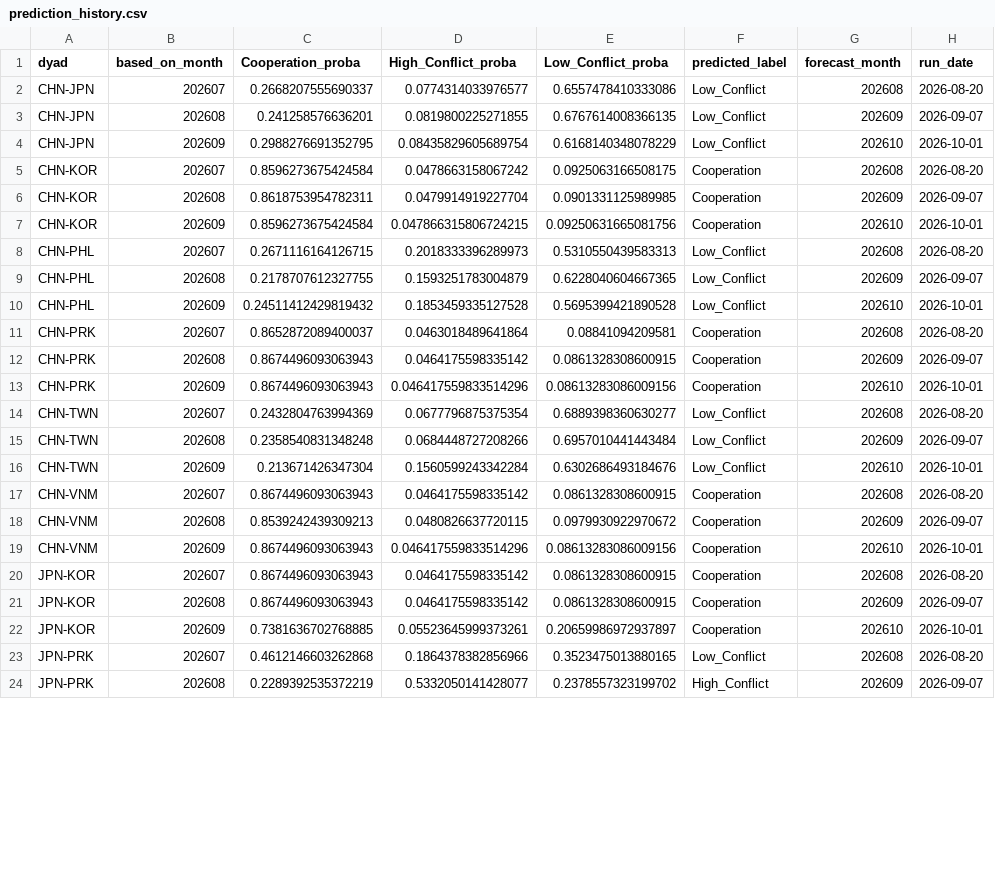
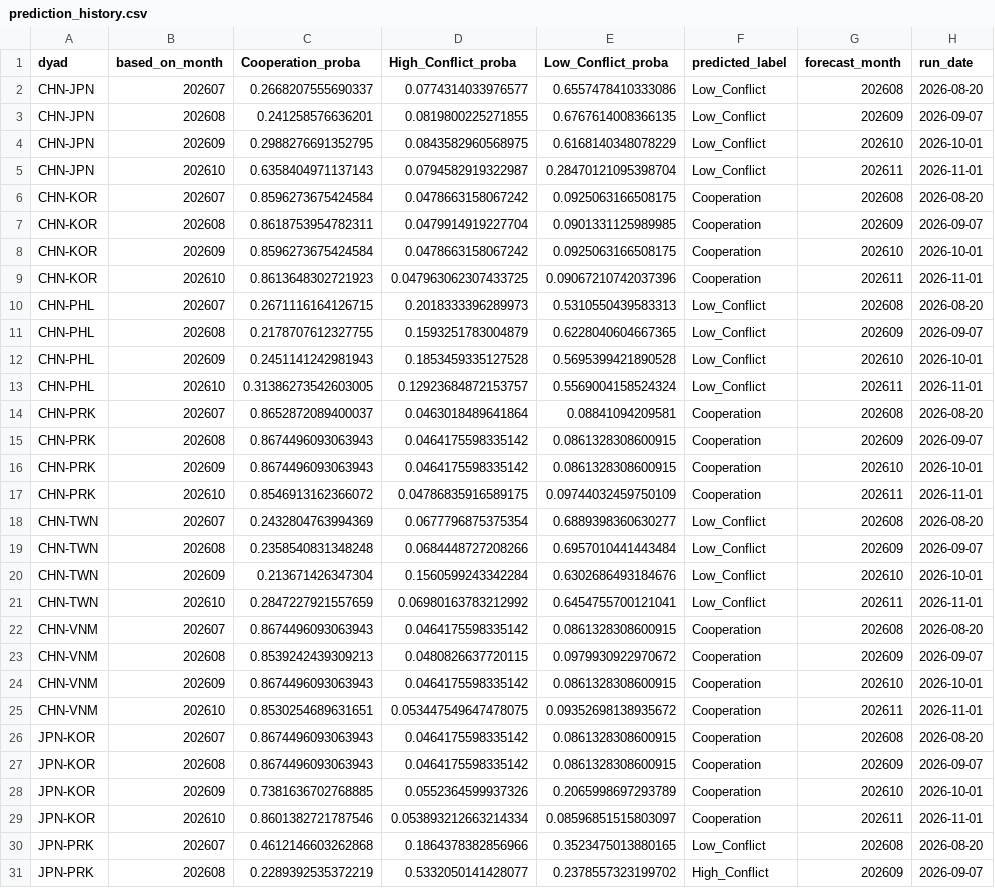
Before and after one commit to Stanley5487/East-Asia-Relations-Monitor, a CSV file: outputs/prediction_history.csv, drawn as a sheet; only a part is shown; the diff covers the shown part only.

```diff
--- a/outputs/prediction_history.csv
+++ b/outputs/prediction_history.csv
@@ -3,12 +3,16 @@ CHN-JPN,202607,0.2668207555690337,0.0774314033976577,0.6557478410333086,Low_Conf
 CHN-JPN,202608,0.241258576636201,0.0819800225271855,0.6767614008366135,Low_Conflict,202609,2026-09-07
-CHN-JPN,202609,0.2988276691352795,0.08435829605689754,0.6168140348078229,Low_Conflict,202610,2026-10-01
+CHN-JPN,202609,0.2988276691352795,0.0843582960568975,0.6168140348078229,Low_Conflict,202610,2026-10-01
+CHN-JPN,202610,0.6358404971137143,0.0794582919322987,0.28470121095398704,Low_Conflict,202611,2026-11-01
 CHN-KOR,202607,0.8596273675424584,0.0478663158067242,0.0925063166508175,Cooperation,202608,2026-08-20
 CHN-KOR,202608,0.8618753954782311,0.0479914919227704,0.0901331125989985,Cooperation,202609,2026-09-07
-CHN-KOR,202609,0.8596273675424584,0.047866315806724215,0.09250631665081756,Cooperation,202610,2026-10-01
+CHN-KOR,202609,0.8596273675424584,0.0478663158067242,0.0925063166508175,Cooperation,202610,2026-10-01
+CHN-KOR,202610,0.8613648302721923,0.047963062307433725,0.09067210742037396,Cooperation,202611,2026-11-01
 CHN-PHL,202607,0.2671116164126715,0.2018333396289973,0.5310550439583313,Low_Conflict,202608,2026-08-20
 CHN-PHL,202608,0.2178707612327755,0.1593251783004879,0.6228040604667365,Low_Conflict,202609,2026-09-07
-CHN-PHL,202609,0.24511412429819432,0.1853459335127528,0.5695399421890528,Low_Conflict,202610,2026-10-01
+CHN-PHL,202609,0.2451141242981943,0.1853459335127528,0.5695399421890528,Low_Conflict,202610,2026-10-01
+CHN-PHL,202610,0.31386273542603005,0.12923684872153757,0.5569004158524324,Low_Conflict,202611,2026-11-01
 CHN-PRK,202607,0.8652872089400037,0.0463018489641864,0.08841094209581,Cooperation,202608,2026-08-20
 CHN-PRK,202608,0.8674496093063943,0.0464175598335142,0.0861328308600915,Cooperation,202609,2026-09-07
-CHN-PRK,202609,0.8674496093063943,0.046417559833514296,0.08613283086009156,Cooperation,202610,2026-10-01
+CHN-PRK,202609,0.8674496093063943,0.0464175598335142,0.0861328308600915,Cooperation,202610,2026-10-01
+CHN-PRK,202610,0.8546913162366072,0.04786835916589175,0.09744032459750109,Cooperation,202611,2026-11-01
 CHN-TWN,202607,0.2432804763994369,0.0677796875375354,0.6889398360630277,Low_Conflict,202608,2026-08-20
@@ -16,8 +20,11 @@ CHN-TWN,202608,0.2358540831348248,0.0684448727208266,0.6957010441443484,Low_Conf
 CHN-TWN,202609,0.213671426347304,0.1560599243342284,0.6302686493184676,Low_Conflict,202610,2026-10-01
+CHN-TWN,202610,0.2847227921557659,0.06980163783212992,0.6454755700121041,Low_Conflict,202611,2026-11-01
 CHN-VNM,202607,0.8674496093063943,0.0464175598335142,0.0861328308600915,Cooperation,202608,2026-08-20
 CHN-VNM,202608,0.8539242439309213,0.0480826637720115,0.0979930922970672,Cooperation,202609,2026-09-07
-CHN-VNM,202609,0.8674496093063943,0.046417559833514296,0.08613283086009156,Cooperation,202610,2026-10-01
+CHN-VNM,202609,0.8674496093063943,0.0464175598335142,0.0861328308600915,Cooperation,202610,2026-10-01
+CHN-VNM,202610,0.8530254689631651,0.053447549647478075,0.09352698138935672,Cooperation,202611,2026-11-01
 JPN-KOR,202607,0.8674496093063943,0.0464175598335142,0.0861328308600915,Cooperation,202608,2026-08-20
 JPN-KOR,202608,0.8674496093063943,0.0464175598335142,0.0861328308600915,Cooperation,202609,2026-09-07
-JPN-KOR,202609,0.7381636702768885,0.05523645999373261,0.20659986972937897,Cooperation,202610,2026-10-01
+JPN-KOR,202609,0.7381636702768885,0.0552364599937326,0.2065998697293789,Cooperation,202610,2026-10-01
+JPN-KOR,202610,0.8601382721787546,0.053893212663214334,0.08596851515803097,Cooperation,202611,2026-11-01
 JPN-PRK,202607,0.4612146603262868,0.1864378382856966,0.3523475013880165,Low_Conflict,202608,2026-08-20
```
Also changed, not shown: 4 added rows and 8 edited cells elsewhere in this file, outputs/historical_features.csv, outputs/latest_predictions.csv, 1 other file.
